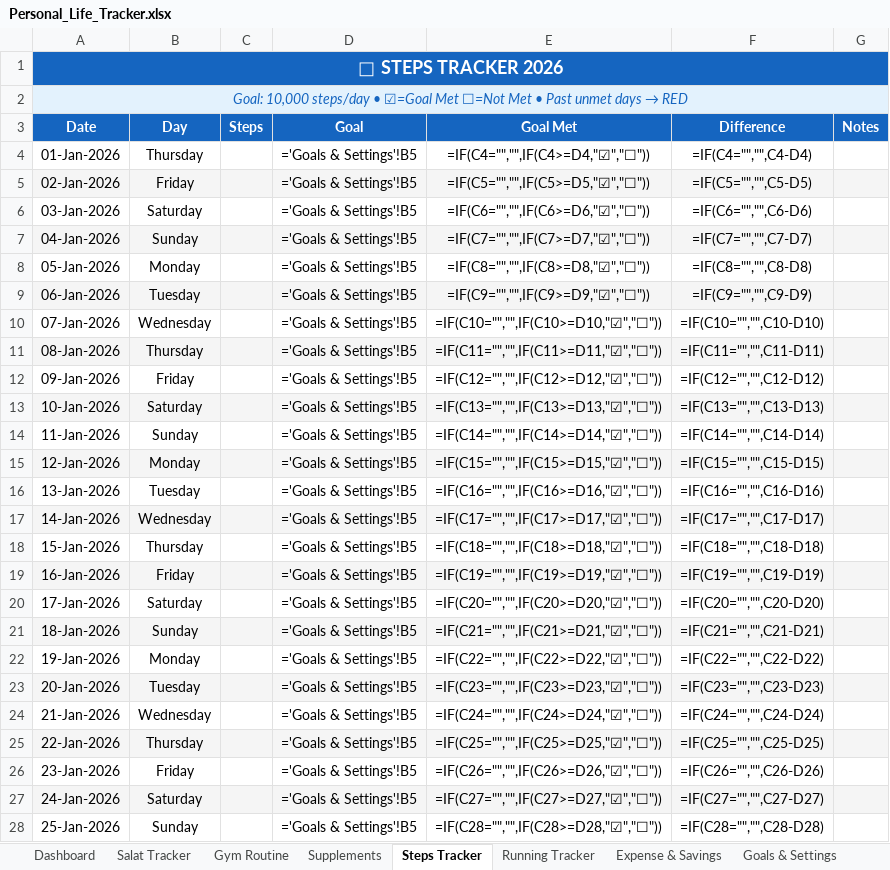
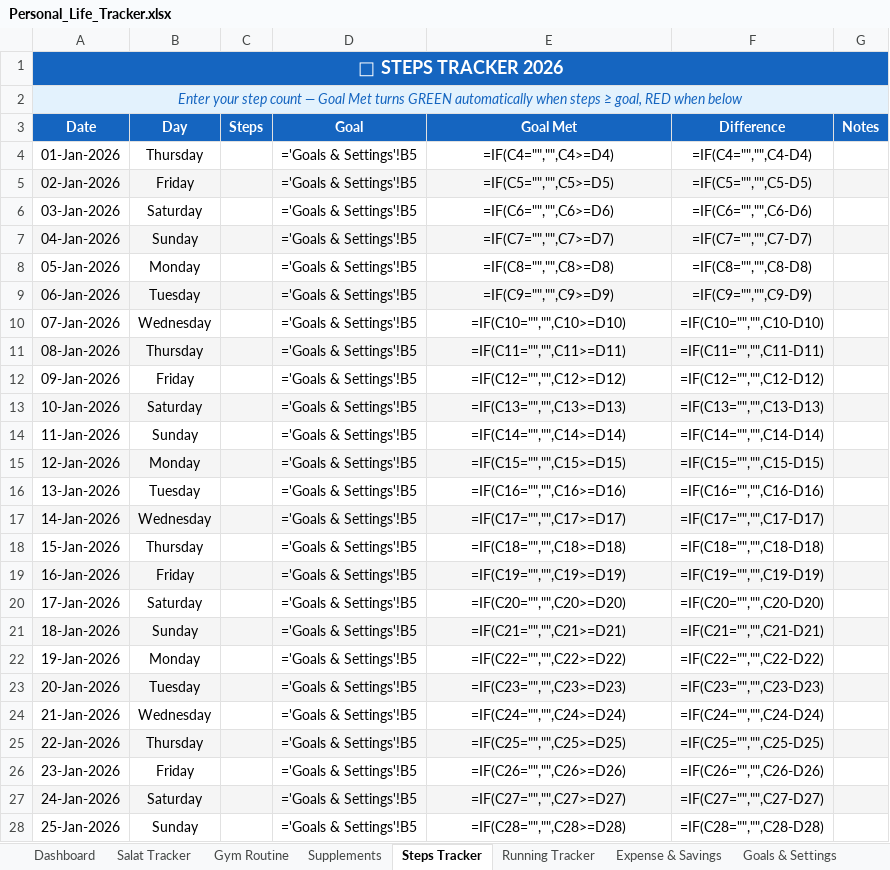
Before and after one commit to khaledhasanirfan/habit-tracker, an Excel workbook: Personal_Life_Tracker.xlsx, sheet Steps Tracker, drawn as a sheet; only a part is shown; values as stored, in another font and other column widths than the file's, no borders; formulas without a stored value are shown as written; conditional formats not drawn; the diff covers the shown part only; the diff names each change by its address in the sheet, - before the commit and + after, or states it on an @@ line.

```diff
--- a/Personal_Life_Tracker.xlsx (sheet Steps Tracker)
+++ b/Personal_Life_Tracker.xlsx (sheet Steps Tracker)
@@ A2 (Date): Goal: 10,000 steps/day • ☑=Goal Met ☐=Not Met • Past unmet days → RED → Enter your step count — Goal Met turns GREEN automatically when steps ≥ goal, RED when below @@
-E4 (Goal Met): =IF(C4="","",IF(C4>=D4,"☑","☐"))
+E4 (Goal Met): =IF(C4="","",C4>=D4)
-E5 (Goal Met): =IF(C5="","",IF(C5>=D5,"☑","☐"))
+E5 (Goal Met): =IF(C5="","",C5>=D5)
-E6 (Goal Met): =IF(C6="","",IF(C6>=D6,"☑","☐"))
+E6 (Goal Met): =IF(C6="","",C6>=D6)
-E7 (Goal Met): =IF(C7="","",IF(C7>=D7,"☑","☐"))
+E7 (Goal Met): =IF(C7="","",C7>=D7)
-E8 (Goal Met): =IF(C8="","",IF(C8>=D8,"☑","☐"))
+E8 (Goal Met): =IF(C8="","",C8>=D8)
-E9 (Goal Met): =IF(C9="","",IF(C9>=D9,"☑","☐"))
+E9 (Goal Met): =IF(C9="","",C9>=D9)
-E10 (Goal Met): =IF(C10="","",IF(C10>=D10,"☑","☐"))
+E10 (Goal Met): =IF(C10="","",C10>=D10)
-E11 (Goal Met): =IF(C11="","",IF(C11>=D11,"☑","☐"))
+E11 (Goal Met): =IF(C11="","",C11>=D11)
-E12 (Goal Met): =IF(C12="","",IF(C12>=D12,"☑","☐"))
+E12 (Goal Met): =IF(C12="","",C12>=D12)
-E13 (Goal Met): =IF(C13="","",IF(C13>=D13,"☑","☐"))
+E13 (Goal Met): =IF(C13="","",C13>=D13)
-E14 (Goal Met): =IF(C14="","",IF(C14>=D14,"☑","☐"))
+E14 (Goal Met): =IF(C14="","",C14>=D14)
-E15 (Goal Met): =IF(C15="","",IF(C15>=D15,"☑","☐"))
+E15 (Goal Met): =IF(C15="","",C15>=D15)
-E16 (Goal Met): =IF(C16="","",IF(C16>=D16,"☑","☐"))
+E16 (Goal Met): =IF(C16="","",C16>=D16)
-E17 (Goal Met): =IF(C17="","",IF(C17>=D17,"☑","☐"))
+E17 (Goal Met): =IF(C17="","",C17>=D17)
-E18 (Goal Met): =IF(C18="","",IF(C18>=D18,"☑","☐"))
+E18 (Goal Met): =IF(C18="","",C18>=D18)
-E19 (Goal Met): =IF(C19="","",IF(C19>=D19,"☑","☐"))
+E19 (Goal Met): =IF(C19="","",C19>=D19)
-E20 (Goal Met): =IF(C20="","",IF(C20>=D20,"☑","☐"))
+E20 (Goal Met): =IF(C20="","",C20>=D20)
-E21 (Goal Met): =IF(C21="","",IF(C21>=D21,"☑","☐"))
+E21 (Goal Met): =IF(C21="","",C21>=D21)
-E22 (Goal Met): =IF(C22="","",IF(C22>=D22,"☑","☐"))
+E22 (Goal Met): =IF(C22="","",C22>=D22)
-E23 (Goal Met): =IF(C23="","",IF(C23>=D23,"☑","☐"))
+E23 (Goal Met): =IF(C23="","",C23>=D23)
-E24 (Goal Met): =IF(C24="","",IF(C24>=D24,"☑","☐"))
+E24 (Goal Met): =IF(C24="","",C24>=D24)
-E25 (Goal Met): =IF(C25="","",IF(C25>=D25,"☑","☐"))
+E25 (Goal Met): =IF(C25="","",C25>=D25)
-E26 (Goal Met): =IF(C26="","",IF(C26>=D26,"☑","☐"))
+E26 (Goal Met): =IF(C26="","",C26>=D26)
-E27 (Goal Met): =IF(C27="","",IF(C27>=D27,"☑","☐"))
+E27 (Goal Met): =IF(C27="","",C27>=D27)
-E28 (Goal Met): =IF(C28="","",IF(C28>=D28,"☑","☐"))
+E28 (Goal Met): =IF(C28="","",C28>=D28)
```
Also changed, not shown: 340 edited cells elsewhere in this sheet, sheet Salat Tracker, sheet Supplements, sheet Gym Routine, sheet Running Tracker, sheet Monthly Summary, sheet Dashboard, 1 more sheet, 1 other file.
